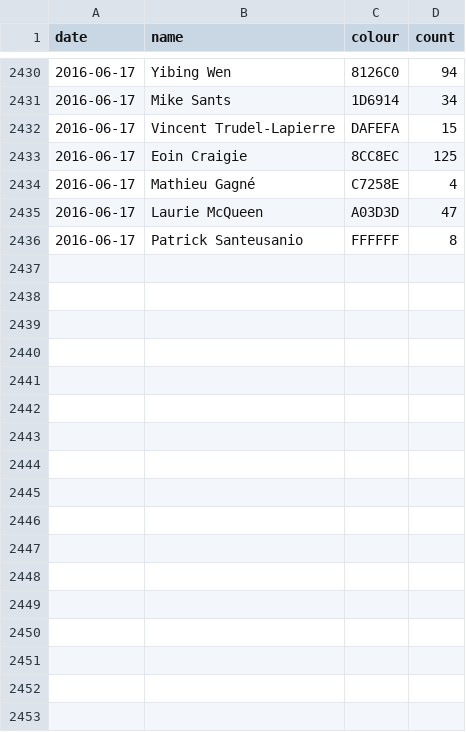
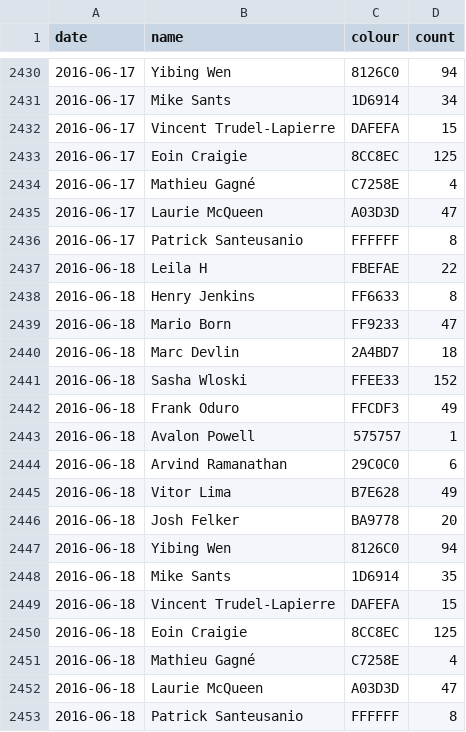
Before and after one commit to Josh2K/Josh2K.github.io, a CSV file: segmentcountovertime.csv, drawn as a sheet; only a part is shown, gaps mark what is left out.

```diff
--- a/segmentcountovertime.csv
+++ b/segmentcountovertime.csv
@@ -2436 +2436,18 @@ date,name,colour,count
 2016-06-17,Patrick Santeusanio,FFFFFF,8
+2016-06-18,Leila H,FBEFAE,22
+2016-06-18,Henry Jenkins,FF6633,8
+2016-06-18,Mario Born,FF9233,47
+2016-06-18,Marc Devlin,2A4BD7,18
+2016-06-18,Sasha Wloski,FFEE33,152
+2016-06-18,Frank Oduro,FFCDF3,49
+2016-06-18,Avalon Powell,575757,1
+2016-06-18,Arvind Ramanathan,29C0C0,6
+2016-06-18,Vitor Lima,B7E628,49
+2016-06-18,Josh Felker,BA9778,20
+2016-06-18,Yibing Wen,8126C0,94
+2016-06-18,Mike Sants,1D6914,35
+2016-06-18,Vincent Trudel-Lapierre,DAFEFA,15
+2016-06-18,Eoin Craigie,8CC8EC,125
+2016-06-18,Mathieu Gagné,C7258E,4
+2016-06-18,Laurie McQueen,A03D3D,47
+2016-06-18,Patrick Santeusanio,FFFFFF,8
```
Also changed, not shown: segmentcount.csv, segoutput.csv, 4 other files.
